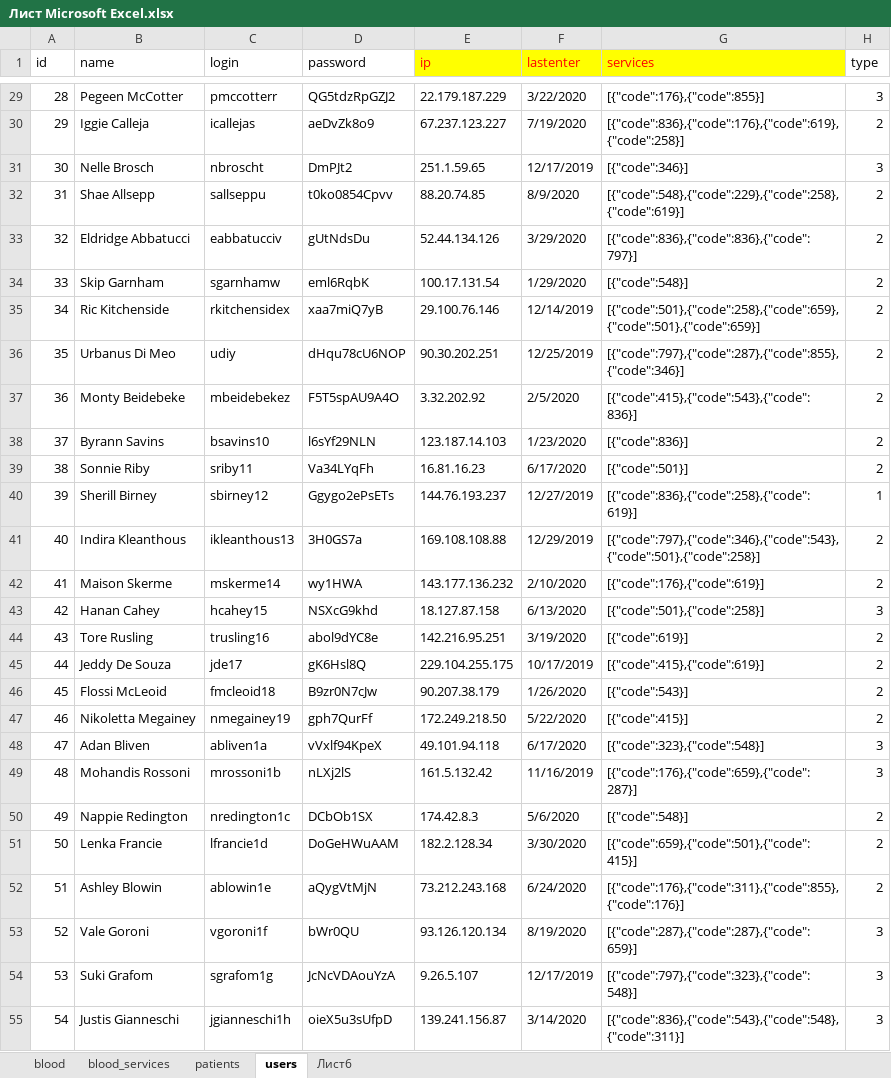
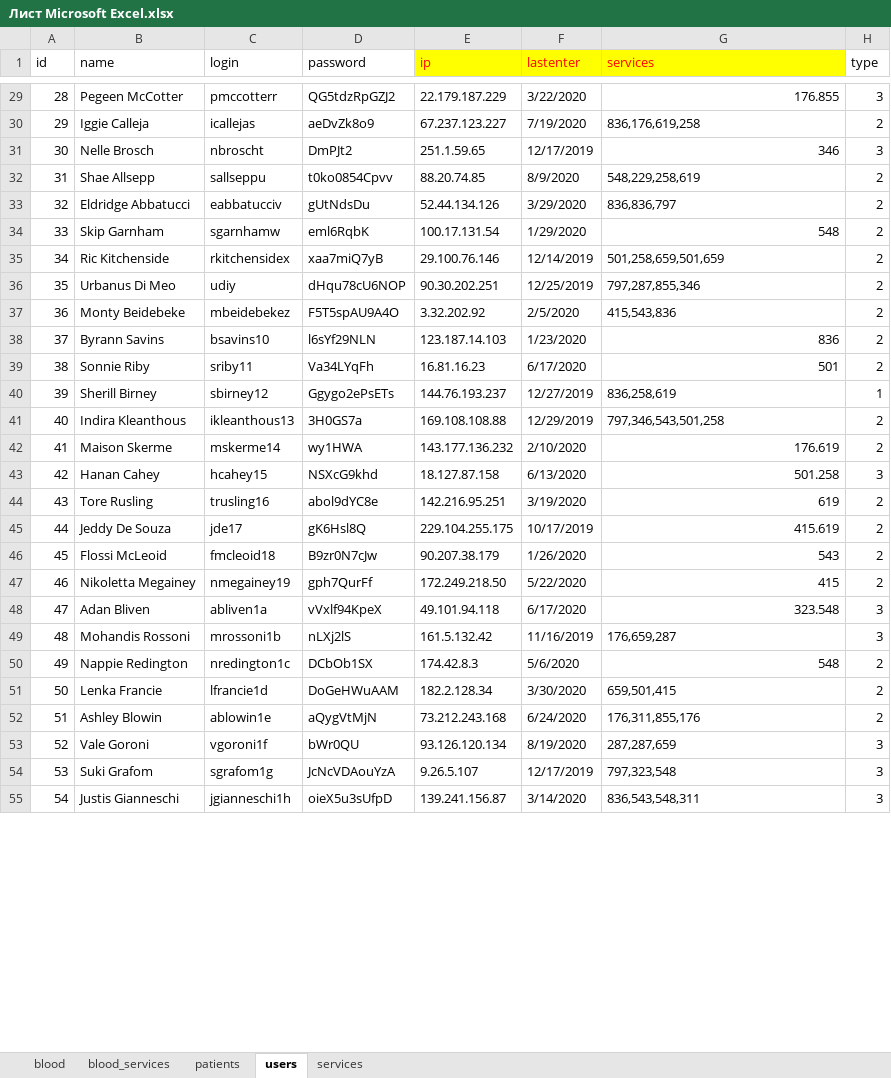
Before and after one commit to evgenyvodyannikov/up2day2, an Excel workbook: import part2/данные для импорта/Лист Microsoft Excel.xlsx, sheet users, drawn as a sheet; only a part is shown, gaps mark what is left out; values as stored, in another font and other column widths than the file's, no borders; table styles not drawn; the diff covers the shown part only; the diff names each change by its address in the sheet, - before the commit and + after, or states it on an @@ line.

```diff
--- a/import part2/данные для импорта/Лист Microsoft Excel.xlsx (sheet users)
+++ b/import part2/данные для импорта/Лист Microsoft Excel.xlsx (sheet users)
-sheet tab: Лист6
+sheet tab: services
-G29 (services): [{"code":176},{"code":855}]
+G29 (services): 176.855
-G30 (services): [{"code":836},{"code":176},{"code":619},{"code":258}]
+G30 (services): 836,176,619,258
-G31 (services): [{"code":346}]
+G31 (services): 346
-G32 (services): [{"code":548},{"code":229},{"code":258},{"code":619}]
+G32 (services): 548,229,258,619
-G33 (services): [{"code":836},{"code":836},{"code":797}]
+G33 (services): 836,836,797
-G34 (services): [{"code":548}]
+G34 (services): 548
-G35 (services): [{"code":501},{"code":258},{"code":659},{"code":501},{"code":659}]
+G35 (services): 501,258,659,501,659
-G36 (services): [{"code":797},{"code":287},{"code":855},{"code":346}]
+G36 (services): 797,287,855,346
-G37 (services): [{"code":415},{"code":543},{"code":836}]
+G37 (services): 415,543,836
-G38 (services): [{"code":836}]
+G38 (services): 836
-G39 (services): [{"code":501}]
+G39 (services): 501
-G40 (services): [{"code":836},{"code":258},{"code":619}]
+G40 (services): 836,258,619
-G41 (services): [{"code":797},{"code":346},{"code":543},{"code":501},{"code":258}]
+G41 (services): 797,346,543,501,258
-G42 (services): [{"code":176},{"code":619}]
+G42 (services): 176.619
-G43 (services): [{"code":501},{"code":258}]
+G43 (services): 501.258
-G44 (services): [{"code":619}]
+G44 (services): 619
-G45 (services): [{"code":415},{"code":619}]
+G45 (services): 415.619
-G46 (services): [{"code":543}]
+G46 (services): 543
-G47 (services): [{"code":415}]
+G47 (services): 415
-G48 (services): [{"code":323},{"code":548}]
+G48 (services): 323.548
-G49 (services): [{"code":176},{"code":659},{"code":287}]
+G49 (services): 176,659,287
-G50 (services): [{"code":548}]
+G50 (services): 548
-G51 (services): [{"code":659},{"code":501},{"code":415}]
+G51 (services): 659,501,415
-G52 (services): [{"code":176},{"code":311},{"code":855},{"code":176}]
+G52 (services): 176,311,855,176
-G53 (services): [{"code":287},{"code":287},{"code":659}]
+G53 (services): 287,287,659
-G54 (services): [{"code":797},{"code":323},{"code":548}]
+G54 (services): 797,323,548
-G55 (services): [{"code":836},{"code":543},{"code":548},{"code":311}]
+G55 (services): 836,543,548,311
```
Also changed, not shown: 73 edited cells elsewhere in this sheet, sheet blood_services, sheet patients, 33 other files.
